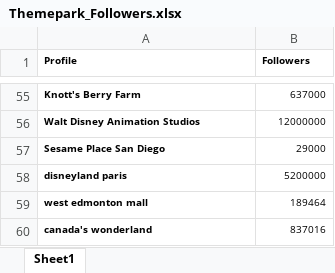
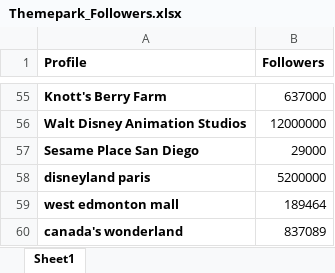
Before and after one commit to crlhbs/Group1_MarketingStrategy, an Excel workbook: Themepark_Followers.xlsx, sheet Sheet1, drawn as a sheet; only a part is shown, gaps mark what is left out; values as stored, in another font and other column widths than the file's, no borders; the diff covers the shown part only; the diff names each change by its address in the sheet, - before the commit and + after, or states it on an @@ line.

```diff
--- a/Themepark_Followers.xlsx (sheet Sheet1)
+++ b/Themepark_Followers.xlsx (sheet Sheet1)
@@ A1:B60 text size: larger @@
-B60 (Followers): 837016
+B60 (Followers): 837089
```
Also changed, not shown: 1 edited cell and cell formats elsewhere in this sheet.
